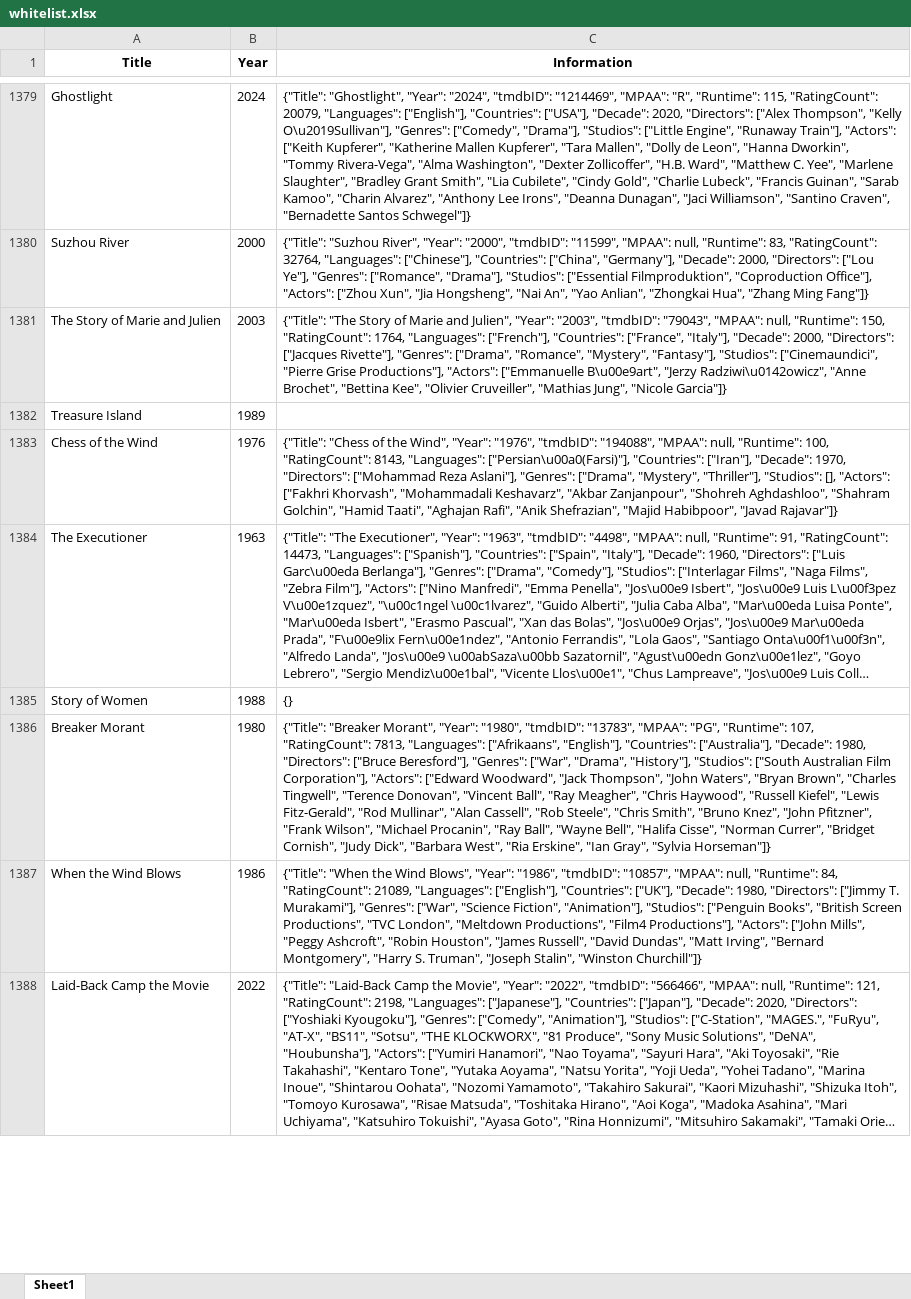
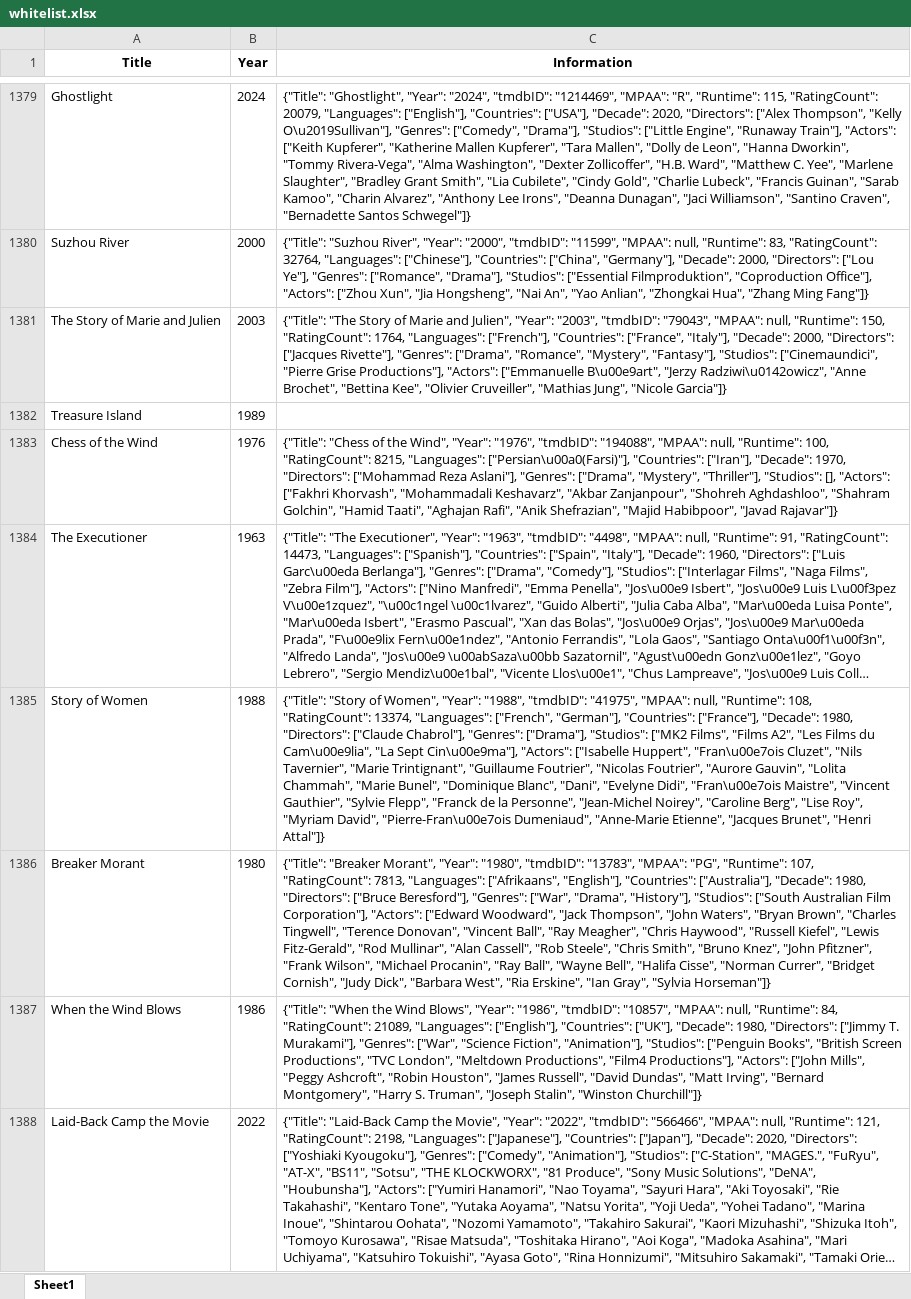
Before and after one commit to bigbadraj/Old-Letterboxd-Web-Scraping, an Excel workbook: whitelist.xlsx, sheet Sheet1, drawn as a sheet; only a part is shown, gaps mark what is left out; long unchanged cells end in …; values as stored, in another font and other column widths than the file's, no borders; the diff covers the shown part only; the diff names each change by its address in the sheet, - before the commit and + after, or states it on an @@ line.

```diff
--- a/whitelist.xlsx (sheet Sheet1)
+++ b/whitelist.xlsx (sheet Sheet1)
-C1383 (Information): …100, "RatingCount": 8143, "Languages": ["Persian\u00a0(Farsi)"],…
+C1383 (Information): …100, "RatingCount": 8215, "Languages": ["Persian\u00a0(Farsi)"],…
-C1385 (Information): {}
+C1385 (Information): {"Title": "Story of Women", "Year": "1988", "tmdbID": "41975", "MPAA": null, "Runtime": 108, "RatingCount": 13374, "Languages": ["French", "German"], "Countries": ["France"], "Decade": 1980, "Directors": ["Claude Chabrol"], "Genres": ["Drama"], "Studios": ["MK2 Films", "Films A2", "Les Films du Cam\u00e9lia", "La Sept Cin\u00e9ma"], "Actors": ["Isabelle Huppert", "Fran\u00e7ois Cluzet", "Nils Tavernier", "Marie Trintignant", "Guillaume Foutrier", "Nicolas Foutrier", "Aurore Gauvin", "Lolita Chammah", "Marie Bunel", "Dominique Blanc", "Dani", "Evelyne Didi", "Fran\u00e7ois Maistre", "Vincent Gauthier", "Sylvie Flepp", "Franck de la Personne", "Jean-Michel Noirey", "Caroline Berg", "Lise Roy", "Myriam David", "Pierre-Fran\u00e7ois Dumeniaud", "Anne-Marie Etienne", "Jacques Brunet", "Henri Attal"]}
```
Also changed, not shown: 105 edited cells elsewhere in this sheet, blacklist.xlsx, 1 other file.
